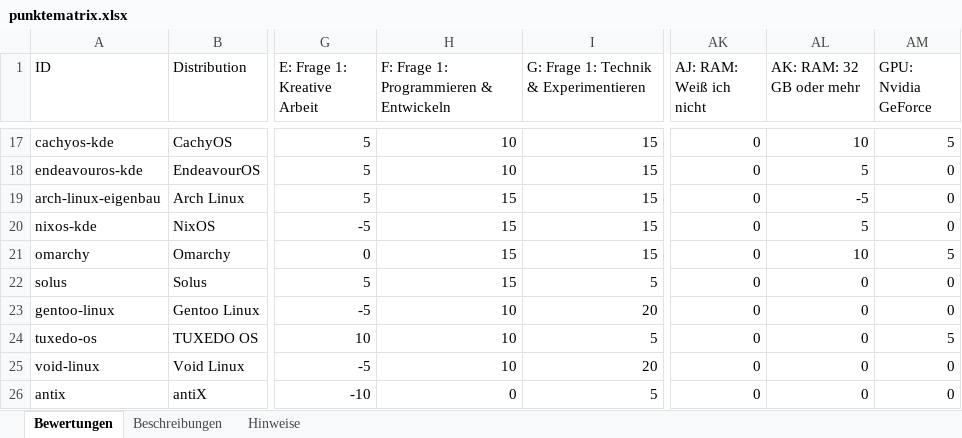
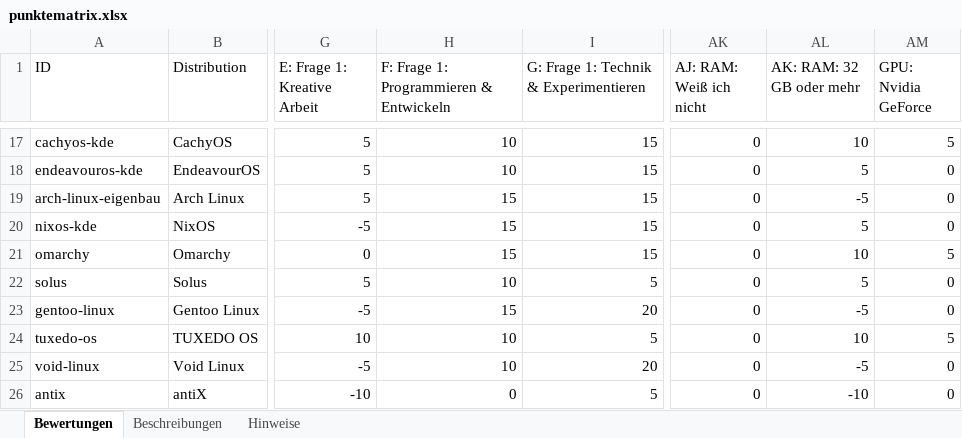
Before and after one commit to ff4f-git/distrochooser, an Excel workbook: data/punktematrix.xlsx, sheet Bewertungen, drawn as a sheet; only a part is shown, gaps mark what is left out; values as stored, in another font and other column widths than the file's, no borders; the diff names each change by its address in the sheet, - before the commit and + after, or states it on an @@ line.

Commit message:
Publish finalized scores for 25 Linux distributions

```diff
--- a/data/punktematrix.xlsx (sheet Bewertungen)
+++ b/data/punktematrix.xlsx (sheet Bewertungen)
-H22: 15
+H22: 10
-AL22 (AK: RAM: 32 GB oder mehr): 0
+AL22 (AK: RAM: 32 GB oder mehr): 5
-H23: 10
+H23: 15
-AL23 (AK: RAM: 32 GB oder mehr): 0
+AL23 (AK: RAM: 32 GB oder mehr): -5
-AL24 (AK: RAM: 32 GB oder mehr): 0
+AL24 (AK: RAM: 32 GB oder mehr): 10
-AL25 (AK: RAM: 32 GB oder mehr): 0
+AL25 (AK: RAM: 32 GB oder mehr): -5
-AL26 (AK: RAM: 32 GB oder mehr): 0
+AL26 (AK: RAM: 32 GB oder mehr): -10
```
Also changed, not shown: sheet Hinweise, 10 other files.
